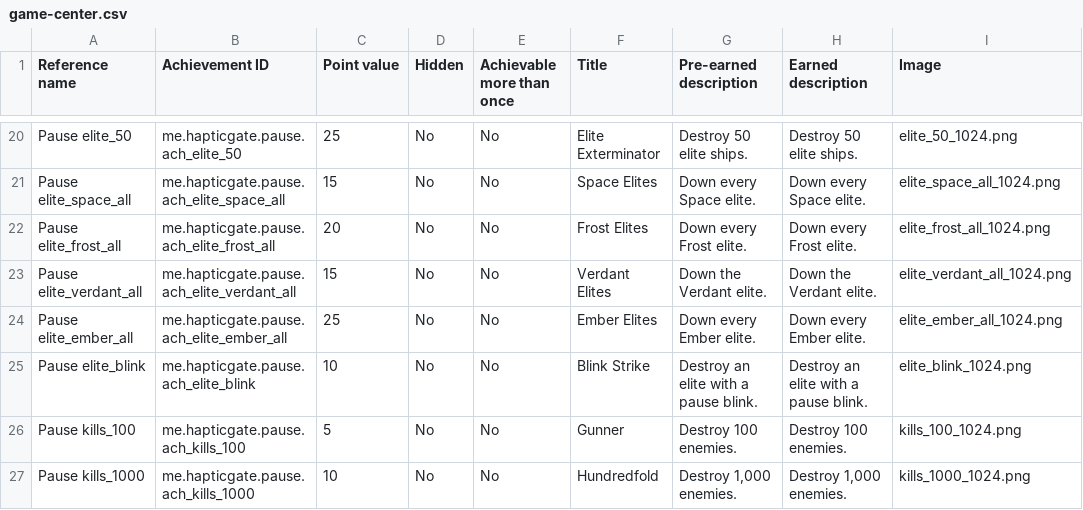
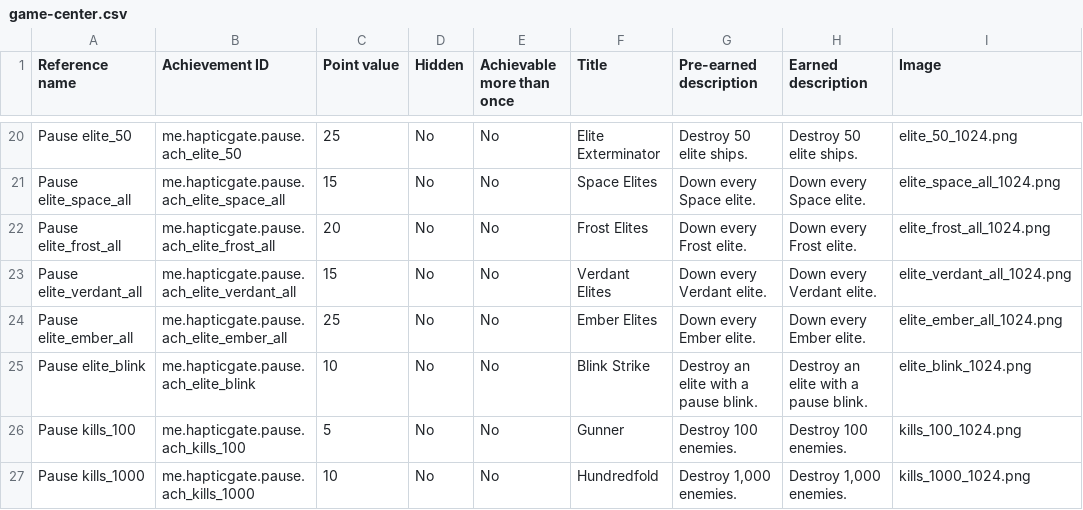
Before and after one commit to Wintersina/Pause, a CSV file: docs/achievements-export/game-center.csv, drawn as a sheet; only a part is shown, gaps mark what is left out.

```diff
--- a/docs/achievements-export/game-center.csv
+++ b/docs/achievements-export/game-center.csv
@@ -22,3 +22,3 @@ Pause elite_space_all,me.hapticgate.pause.ach_elite_space_all,15,No,No,Space Eli
 Pause elite_frost_all,me.hapticgate.pause.ach_elite_frost_all,20,No,No,Frost Elites,Down every Frost elite.,Down every Frost elite.,elite_frost_all_1024.png
-Pause elite_verdant_all,me.hapticgate.pause.ach_elite_verdant_all,15,No,No,Verdant Elites,Down the Verdant elite.,Down the Verdant elite.,elite_verdant_all_1024.png
+Pause elite_verdant_all,me.hapticgate.pause.ach_elite_verdant_all,15,No,No,Verdant Elites,Down every Verdant elite.,Down every Verdant elite.,elite_verdant_all_1024.png
 Pause elite_ember_all,me.hapticgate.pause.ach_elite_ember_all,25,No,No,Ember Elites,Down every Ember elite.,Down every Ember elite.,elite_ember_all_1024.png
```
Also changed, not shown: docs/achievements-export/play-console.csv, 57 other files.
